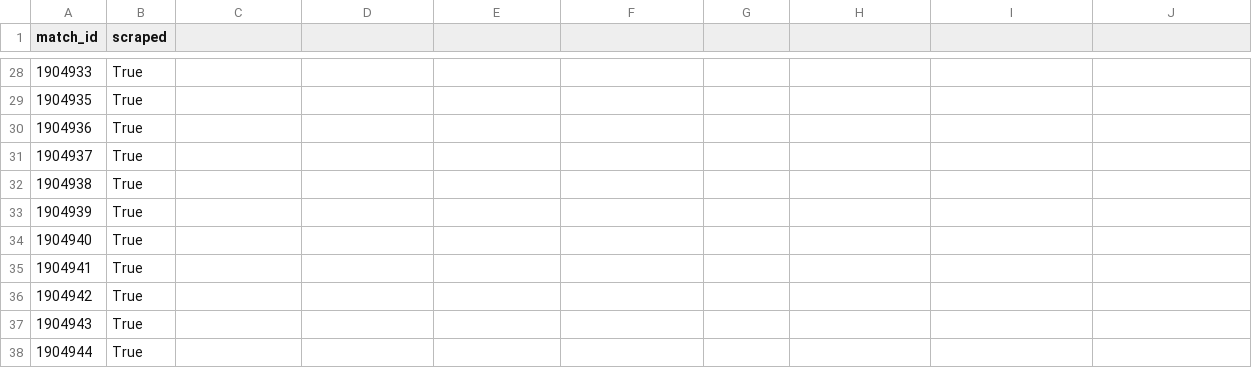
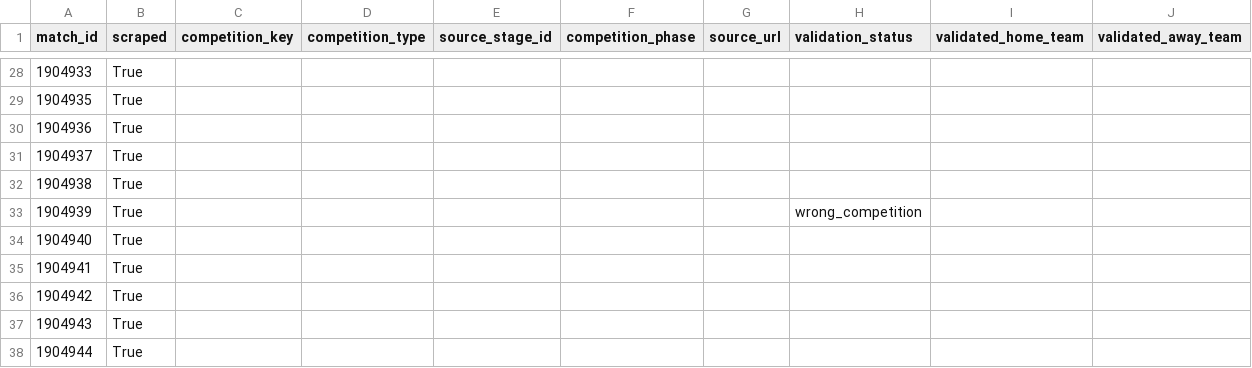
Before and after one commit to rberkkaratas/seria-chance-creators, a CSV file: data/match_ids/Belgium_Pro_League_2025-2026.csv, drawn as a sheet; only a part is shown, gaps mark what is left out; the diff names each change by its address in the sheet, - before the commit and + after, or states it on an @@ line.

```diff
--- a/data/match_ids/Belgium_Pro_League_2025-2026.csv
+++ b/data/match_ids/Belgium_Pro_League_2025-2026.csv
-C1: (empty)
+C1: competition_key
-D1: (empty)
+D1: competition_type
-E1: (empty)
+E1: source_stage_id
-F1: (empty)
+F1: competition_phase
-G1: (empty)
+G1: source_url
-H1: (empty)
+H1: validation_status
-I1: (empty)
+I1: validated_home_team
-J1: (empty)
+J1: validated_away_team
-H33 (validation_status): (empty)
+H33 (validation_status): wrong_competition
```
Also changed, not shown: data/enrichment/clubelo_league_strength.csv, data/processed/Bundesliga/2025-2026/teams.csv, 32 other files.
